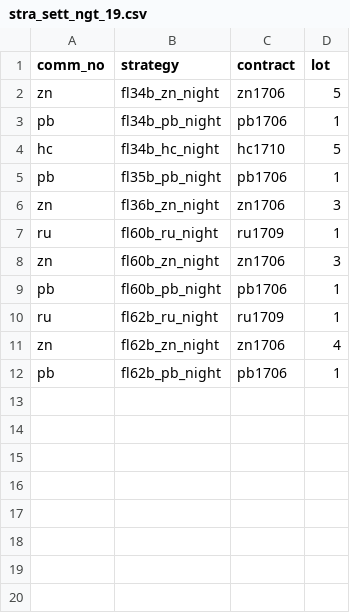
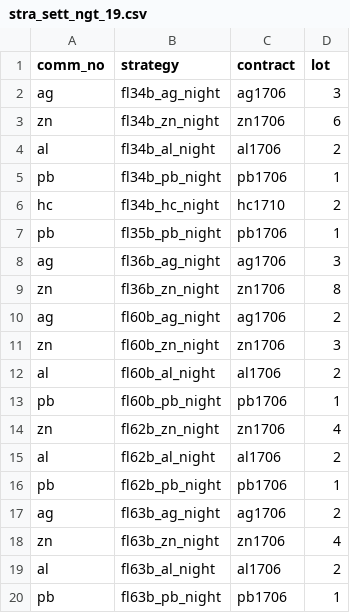
Before and after one commit to 19199883/MyDoc, a CSV file: ExplorerFund/operation/strategy_update/general/shfe/night/19/stra_sett_ngt_19.csv, drawn as a sheet.

```diff
--- a/ExplorerFund/operation/strategy_update/general/shfe/night/19/stra_sett_ngt_19.csv
+++ b/ExplorerFund/operation/strategy_update/general/shfe/night/19/stra_sett_ngt_19.csv
@@ -1,12 +1,20 @@
 comm_no,strategy,contract,lot
-zn,fl34b_zn_night,zn1706,5
+ag,fl34b_ag_night,ag1706,3
+zn,fl34b_zn_night,zn1706,6
+al,fl34b_al_night,al1706,2
 pb,fl34b_pb_night,pb1706,1
-hc,fl34b_hc_night,hc1710,5
+hc,fl34b_hc_night,hc1710,2
 pb,fl35b_pb_night,pb1706,1
-zn,fl36b_zn_night,zn1706,3
-ru,fl60b_ru_night,ru1709,1
+ag,fl36b_ag_night,ag1706,3
+zn,fl36b_zn_night,zn1706,8
+ag,fl60b_ag_night,ag1706,2
 zn,fl60b_zn_night,zn1706,3
+al,fl60b_al_night,al1706,2
 pb,fl60b_pb_night,pb1706,1
-ru,fl62b_ru_night,ru1709,1
 zn,fl62b_zn_night,zn1706,4
+al,fl62b_al_night,al1706,2
 pb,fl62b_pb_night,pb1706,1
+ag,fl63b_ag_night,ag1706,2
+zn,fl63b_zn_night,zn1706,4
+al,fl63b_al_night,al1706,2
+pb,fl63b_pb_night,pb1706,1
```
Also changed, not shown: ExplorerFund/operation/strategy_update/general/shfe/day/19/stra_settings_day_19.csv, ExplorerFund/operation/strategy_update/general/shfe/day/63/stra_settings_day_63.csv, 51 other files.
